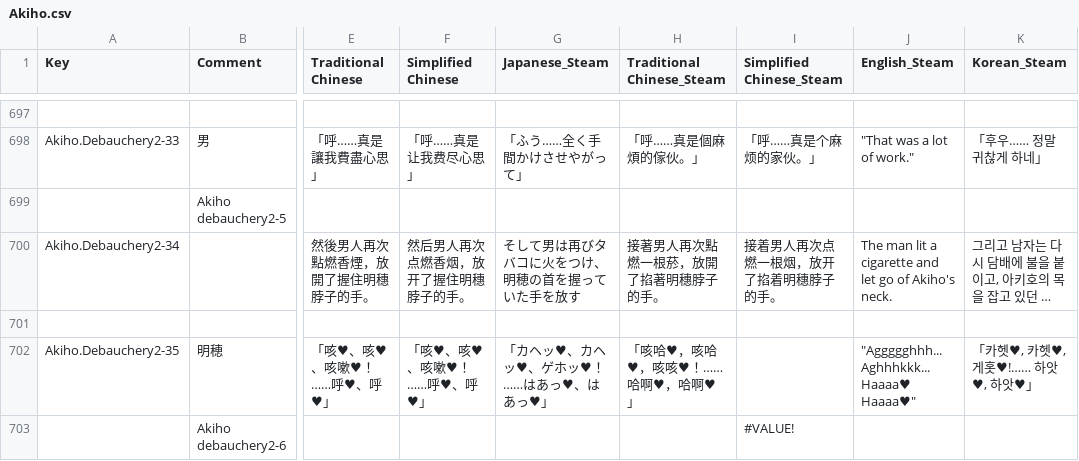
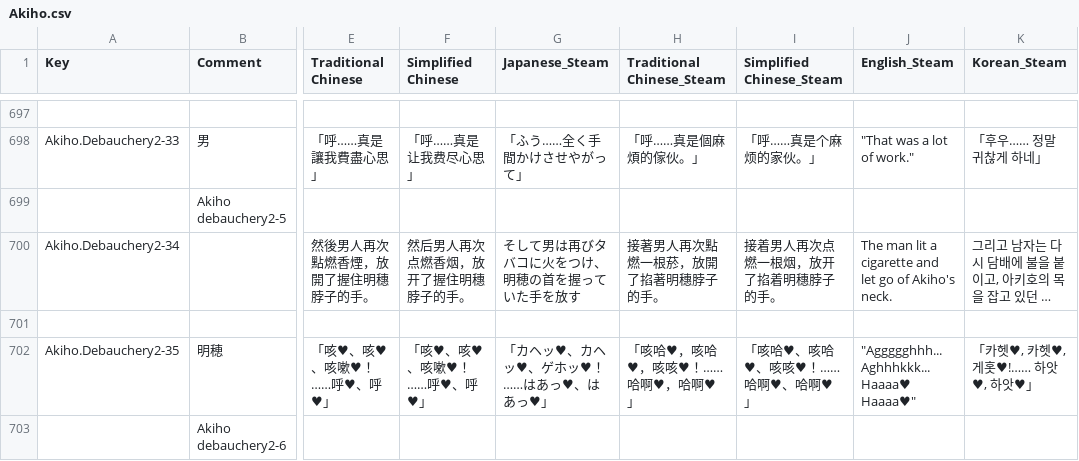
Before and after one commit to maryphun/MagicalHeroines, a CSV file: Assets/Resources/LocalizationSheet/Akiho.csv, drawn as a sheet; only a part is shown, gaps mark what is left out; long unchanged cells end in …; the diff covers the shown part only; the diff names each change by its address in the sheet, - before the commit and + after, or states it on an @@ line.

```diff
--- a/Assets/Resources/LocalizationSheet/Akiho.csv
+++ b/Assets/Resources/LocalizationSheet/Akiho.csv
-I702 (Simplified Chinese_Steam): (empty)
+I702 (Simplified Chinese_Steam): 「咳哈♥、咳哈♥、咳咳♥！……哈啊♥、哈啊♥」
-I703 (Simplified Chinese_Steam): #VALUE!
+I703 (Simplified Chinese_Steam): (empty)
```
Also changed, not shown: 16 edited cells elsewhere in this file, Assets/Resources/LocalizationSheet/Daiya.csv, Assets/Resources/LocalizationSheet/Dialog.Chapter1.csv, 2 other files.
